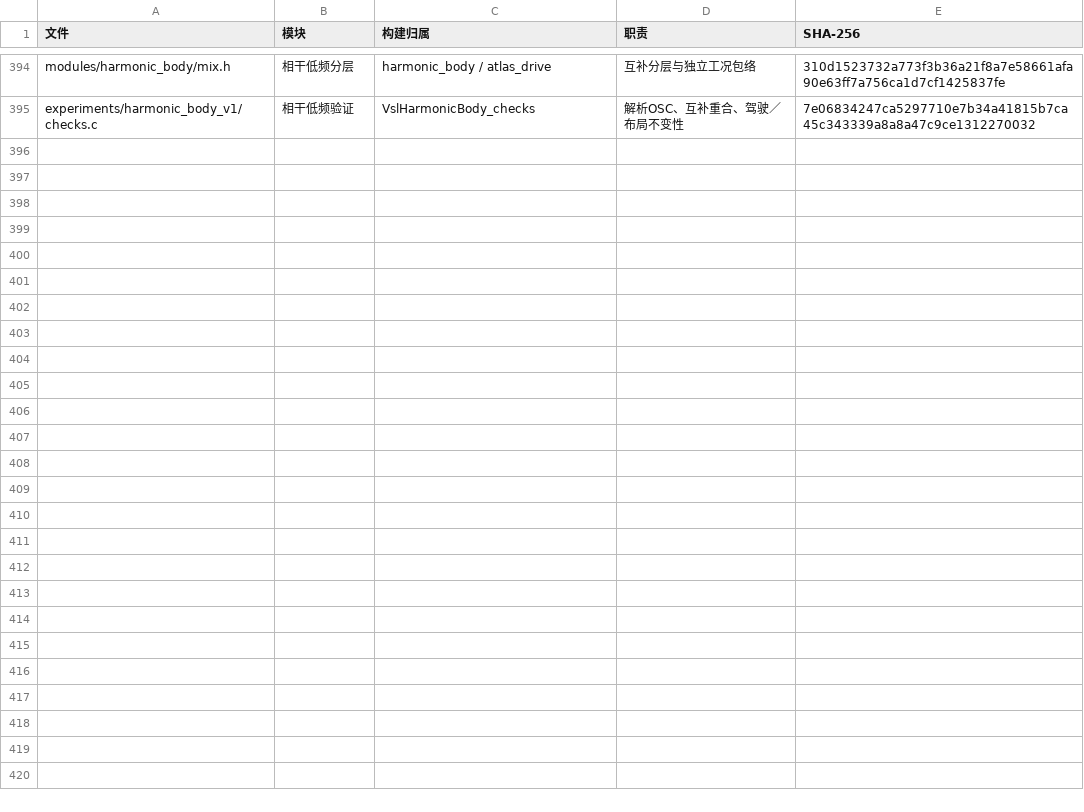
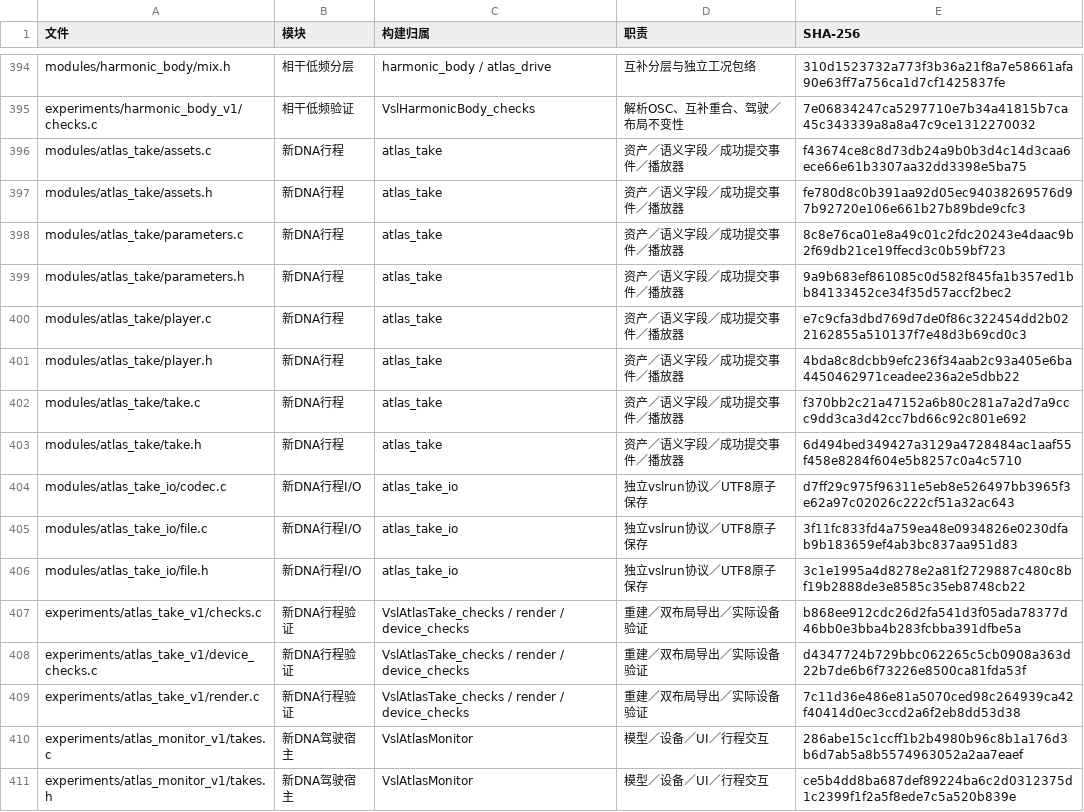
Before and after one commit to Kidrage/VehicleSoundLab, a CSV file: handoff/C文件索引.csv, drawn as a sheet; only a part is shown, gaps mark what is left out; the diff covers the shown part only.

Commit message:
feat: record and replay self-contained atlas driving runs

```diff
--- a/handoff/C文件索引.csv
+++ b/handoff/C文件索引.csv
@@ -395 +395,17 @@ modules/harmonic_body/mix.h,相干低频分层,harmonic_body / atlas_drive,互
 experiments/harmonic_body_v1/checks.c,相干低频验证,VslHarmonicBody_checks,解析OSC、互补重合、驾驶／布局不变性,7e06834247ca5297710e7b34a41815b7ca45c343339a8a8a47c9ce1312270032
+modules/atlas_take/assets.c,新DNA行程,atlas_take,资产／语义字段／成功提交事件／播放器,f43674ce8c8d73db24a9b0b3d4c14d3caa6ece66e61b3307aa32dd3398e5ba75
+modules/atlas_take/assets.h,新DNA行程,atlas_take,资产／语义字段／成功提交事件／播放器,fe780d8c0b391aa92d05ec94038269576d97b92720e106e661b27b89bde9cfc3
+modules/atlas_take/parameters.c,新DNA行程,atlas_take,资产／语义字段／成功提交事件／播放器,8c8e76ca01e8a49c01c2fdc20243e4daac9b2f69db21ce19ffecd3c0b59bf723
+modules/atlas_take/parameters.h,新DNA行程,atlas_take,资产／语义字段／成功提交事件／播放器,9a9b683ef861085c0d582f845fa1b357ed1bb84133452ce34f35d57accf2bec2
+modules/atlas_take/player.c,新DNA行程,atlas_take,资产／语义字段／成功提交事件／播放器,e7c9cfa3dbd769d7de0f86c322454dd2b022162855a510137f7e48d3b69cd0c3
+modules/atlas_take/player.h,新DNA行程,atlas_take,资产／语义字段／成功提交事件／播放器,4bda8c8dcbb9efc236f34aab2c93a405e6ba4450462971ceadee236a2e5dbb22
+modules/atlas_take/take.c,新DNA行程,atlas_take,资产／语义字段／成功提交事件／播放器,f370bb2c21a47152a6b80c281a7a2d7a9ccc9dd3ca3d42cc7bd66c92c801e692
+modules/atlas_take/take.h,新DNA行程,atlas_take,资产／语义字段／成功提交事件／播放器,6d494bed349427a3129a4728484ac1aaf55f458e8284f604e5b8257c0a4c5710
+modules/atlas_take_io/codec.c,新DNA行程I/O,atlas_take_io,独立vslrun协议／UTF8原子保存,d7ff29c975f96311e5eb8e526497bb3965f3e62a97c02026c222cf51a32ac643
+modules/atlas_take_io/file.c,新DNA行程I/O,atlas_take_io,独立vslrun协议／UTF8原子保存,3f11fc833fd4a759ea48e0934826e0230dfab9b183659ef4ab3bc837aa951d83
+modules/atlas_take_io/file.h,新DNA行程I/O,atlas_take_io,独立vslrun协议／UTF8原子保存,3c1e1995a4d8278e2a81f2729887c480c8bf19b2888de3e8585c35eb8748cb22
+experiments/atlas_take_v1/checks.c,新DNA行程验证,VslAtlasTake_checks / render / device_checks,重建／双布局导出／实际设备验证,b868ee912cdc26d2fa541d3f05ada78377d46bb0e3bba4b283fcbba391dfbe5a
+experiments/atlas_take_v1/device_checks.c,新DNA行程验证,VslAtlasTake_checks / render / device_checks,重建／双布局导出／实际设备验证,d4347724b729bbc062265c5cb0908a363d22b7de6b6f73226e8500ca81fda53f
+experiments/atlas_take_v1/render.c,新DNA行程验证,VslAtlasTake_checks / render / device_checks,重建／双布局导出／实际设备验证,7c11d36e486e81a5070ced98c264939ca42f40414d0ec3ccd2a6f2eb8dd53d38
+experiments/atlas_monitor_v1/takes.c,新DNA驾驶宿主,VslAtlasMonitor,模型／设备／UI／行程交互,286abe15c1ccff1b2b4980b96c8b1a176d3b6d7ab5a8b5574963052a2aa7eaef
+experiments/atlas_monitor_v1/takes.h,新DNA驾驶宿主,VslAtlasMonitor,模型／设备／UI／行程交互,ce5b4dd8ba687def89224ba6c2d0312375d1c2399f1f2a5f8ede7c5a520b839e
```
Also changed, not shown: 5 edited cells elsewhere in this file, 38 other files.
